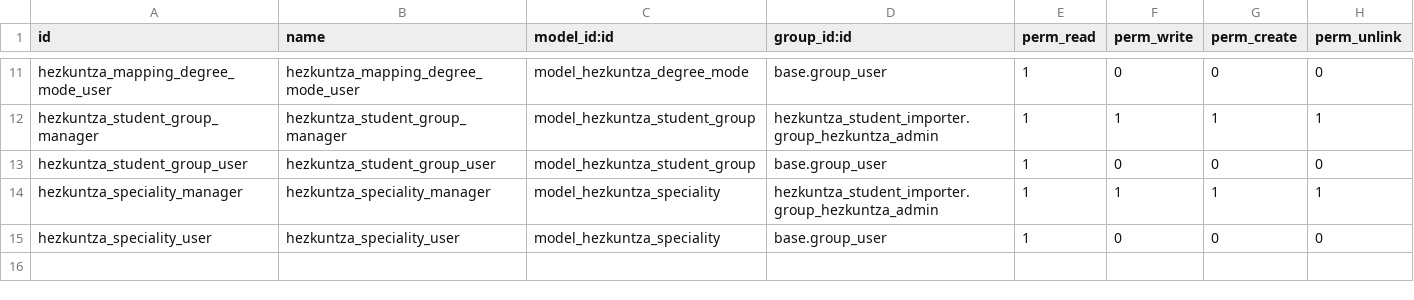
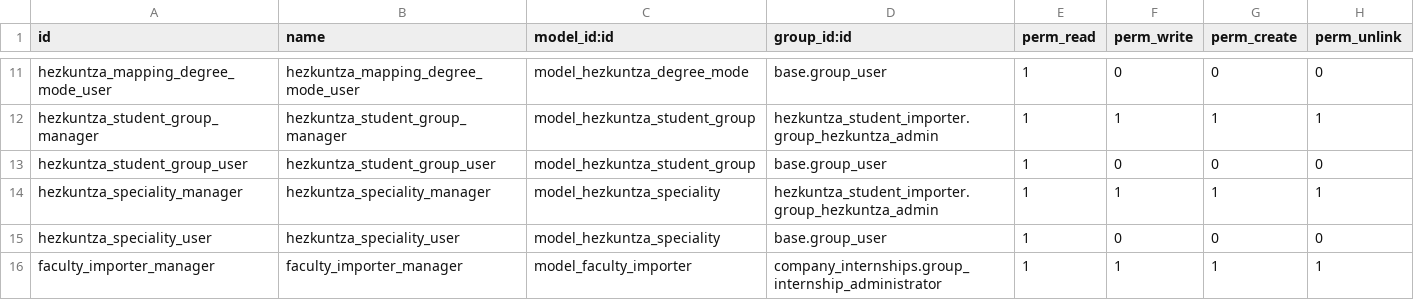
Before and after one commit to Usurbilgo-Lanbide-Eskola/odoo-addons, a CSV file: hezkuntza_student_group_importer/security/ir.model.access.csv, drawn as a sheet; only a part is shown, gaps mark what is left out; the diff names each change by its address in the sheet, - before the commit and + after, or states it on an @@ line.

```diff
--- a/hezkuntza_student_group_importer/security/ir.model.access.csv
+++ b/hezkuntza_student_group_importer/security/ir.model.access.csv
+row 16: faculty_importer_manager | faculty_importer_manager | model_faculty_importer | company_internships.group_internship_administrator | 1 | 1 | 1 | 1
```
Also changed, not shown: company_internships/security/ir.model.access.csv, hezkuntza_student_group_importer_company_internships/security/ir.model.access.csv, 21 other files.
